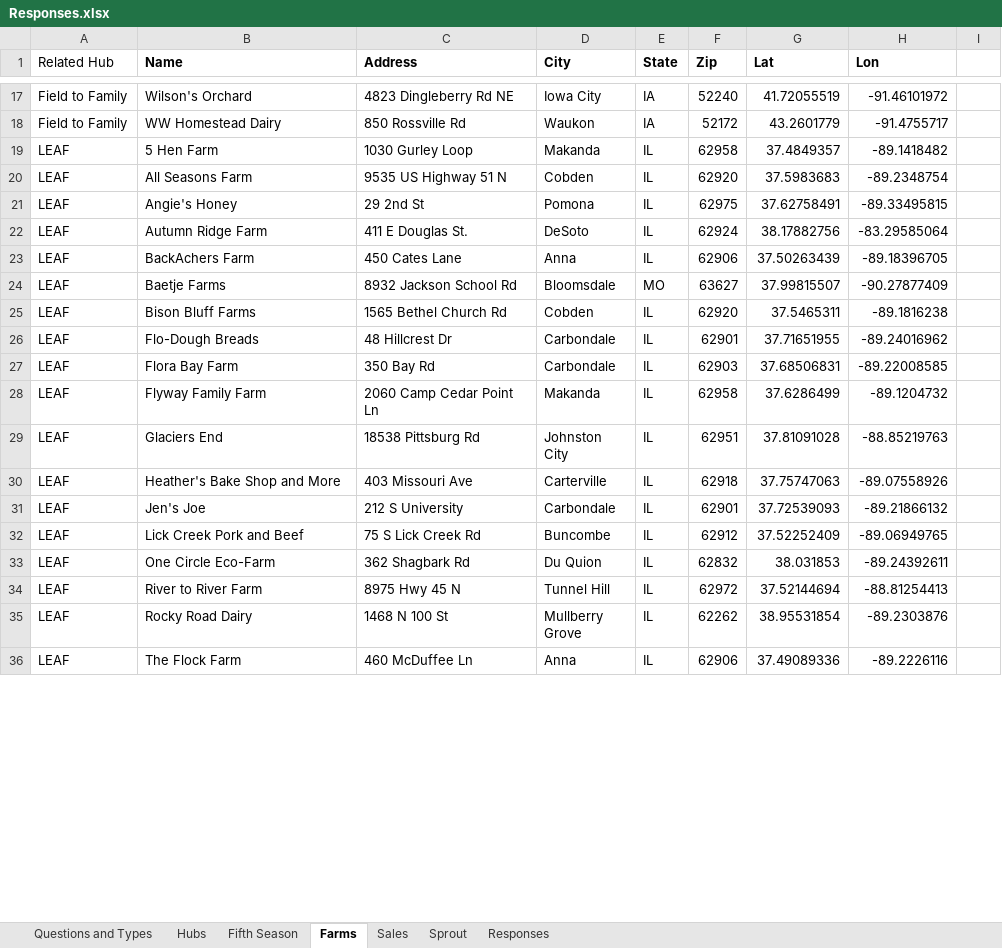
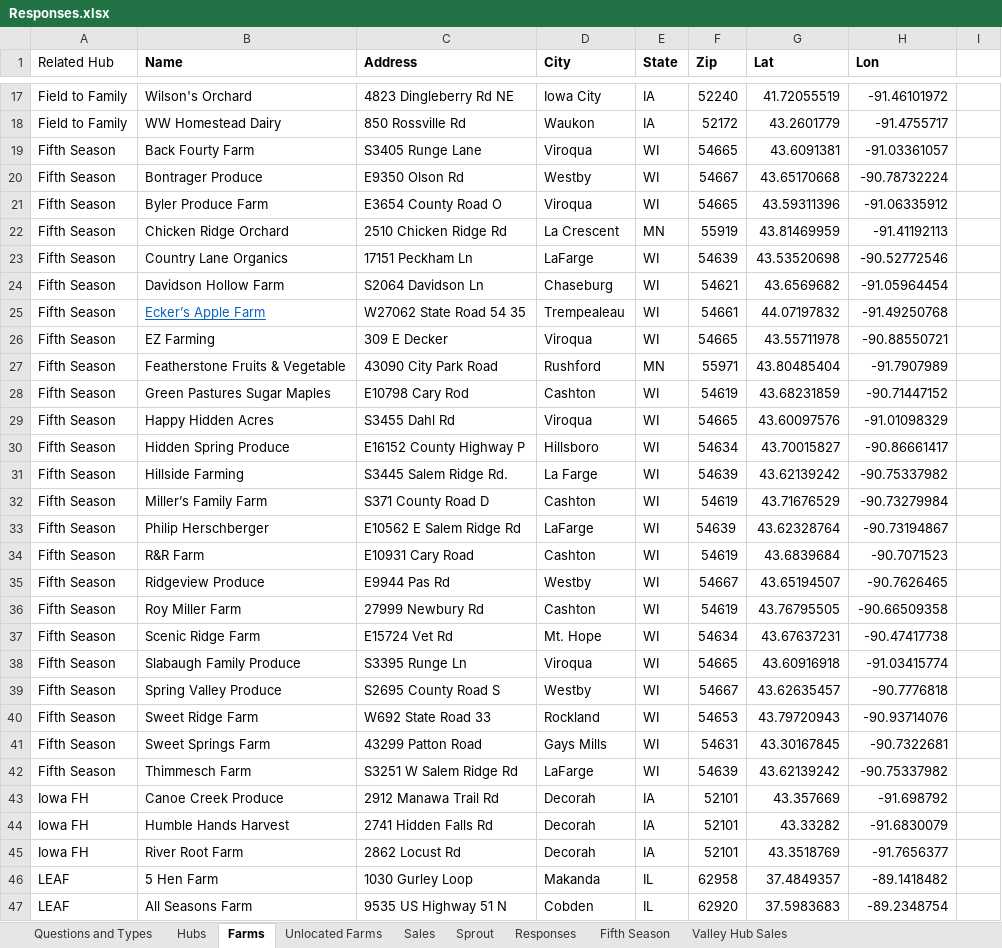
Before and after one commit to jrgroves/FoodHubs, an Excel workbook: Build/Input/Responses.xlsx, sheet Farms, drawn as a sheet; only a part is shown, gaps mark what is left out; the shorter side is filled out with more unchanged rows; values as stored, in another font and other column widths than the file's, no borders; the diff covers the shown part only; the diff names each change by its address in the sheet, - before the commit and + after, or states it on an @@ line.

Commit message:
Working and Adding USDA Organic Lists

```diff
--- a/Build/Input/Responses.xlsx (sheet Farms)
+++ b/Build/Input/Responses.xlsx (sheet Farms)
+sheet tab: Unlocated Farms
+sheet tab: Valley Hub Sales
@@ sheet tab order changed: Questions and Types | Hubs | Farms | Unlocated Farms | Sales | Sprout | Responses | Fifth Season | Valley Hub Sales @@
+row 19: Fifth Season | Back Fourty Farm | S3405 Runge Lane | Viroqua | WI | 54665 | 43.6091381 | -91.03361057
+row 20: Fifth Season | Bontrager Produce | E9350 Olson Rd | Westby | WI | 54667 | 43.65170668 | -90.78732224
+row 21: Fifth Season | Byler Produce Farm | E3654 County Road O | Viroqua | WI | 54665 | 43.59311396 | -91.06335912
+row 22: Fifth Season | Chicken Ridge Orchard | 2510 Chicken Ridge Rd | La Crescent | MN | 55919 | 43.81469959 | -91.41192113
+row 23: Fifth Season | Country Lane Organics | 17151 Peckham Ln | LaFarge | WI | 54639 | 43.53520698 | -90.52772546
+row 24: Fifth Season | Davidson Hollow Farm | S2064 Davidson Ln | Chaseburg | WI | 54621 | 43.6569682 | -91.05964454
+row 25: Fifth Season | Ecker’s Apple Farm | W27062 State Road 54 35 | Trempealeau | WI | 54661 | 44.07197832 | -91.49250768
+row 26: Fifth Season | EZ Farming | 309 E Decker | Viroqua | WI | 54665 | 43.55711978 | -90.88550721
+row 27: Fifth Season | Featherstone Fruits & Vegetable | 43090 City Park Road | Rushford | MN | 55971 | 43.80485404 | -91.7907989
+row 28: Fifth Season | Green Pastures Sugar Maples | E10798 Cary Rod | Cashton | WI | 54619 | 43.68231859 | -90.71447152
+row 29: Fifth Season | Happy Hidden Acres | S3455 Dahl Rd | Viroqua | WI | 54665 | 43.60097576 | -91.01098329
+row 30: Fifth Season | Hidden Spring Produce | E16152 County Highway P | Hillsboro | WI | 54634 | 43.70015827 | -90.86661417
+row 31: Fifth Season | Hillside Farming | S3445 Salem Ridge Rd. | La Farge | WI | 54639 | 43.62139242 | -90.75337982
+row 32: Fifth Season | Miller’s Family Farm | S371 County Road D | Cashton | WI | 54619 | 43.71676529 | -90.73279984
+row 33: Fifth Season | Philip Herschberger | E10562 E Salem Ridge Rd | LaFarge | WI | 54639 | 43.62328764 | -90.73194867
+row 34: Fifth Season | R&R Farm | E10931 Cary Road | Cashton | WI | 54619 | 43.6839684 | -90.7071523
+row 35: Fifth Season | Ridgeview Produce | E9944 Pas Rd | Westby | WI | 54667 | 43.65194507 | -90.7626465
+row 36: Fifth Season | Roy Miller Farm | 27999 Newbury Rd | Cashton | WI | 54619 | 43.76795505 | -90.66509358
+row 37: Fifth Season | Scenic Ridge Farm | E15724 Vet Rd | Mt. Hope | WI | 54634 | 43.67637231 | -90.47417738
+row 38: Fifth Season | Slabaugh Family Produce | S3395 Runge Ln | Viroqua | WI | 54665 | 43.60916918 | -91.03415774
+row 39: Fifth Season | Spring Valley Produce | S2695 County Road S | Westby | WI | 54667 | 43.62635457 | -90.7776818
+row 40: Fifth Season | Sweet Ridge Farm | W692 State Road 33 | Rockland | WI | 54653 | 43.79720943 | -90.93714076
+row 41: Fifth Season | Sweet Springs Farm | 43299 Patton Road | Gays Mills | WI | 54631 | 43.30167845 | -90.7322681
+row 42: Fifth Season | Thimmesch Farm | S3251 W Salem Ridge Rd | LaFarge | WI | 54639 | 43.62139242 | -90.75337982
@@ row 37 moved to row 43: Iowa FH @@
@@ row 38 moved to row 44: Iowa FH @@
@@ row 39 moved to row 45: Iowa FH @@
```
Also changed, not shown: 1 added row, 28 removed rows, 12 moved rows and 24 edited cells elsewhere in this sheet, sheet Hubs, sheet Fifth Season, sheet Questions and Types, hidden cells, 6 other files.
